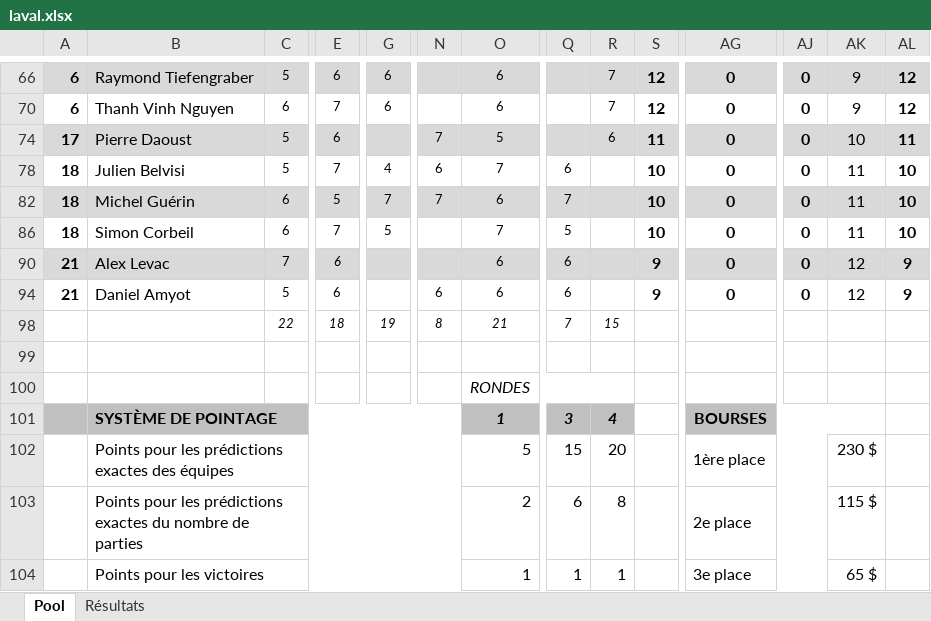
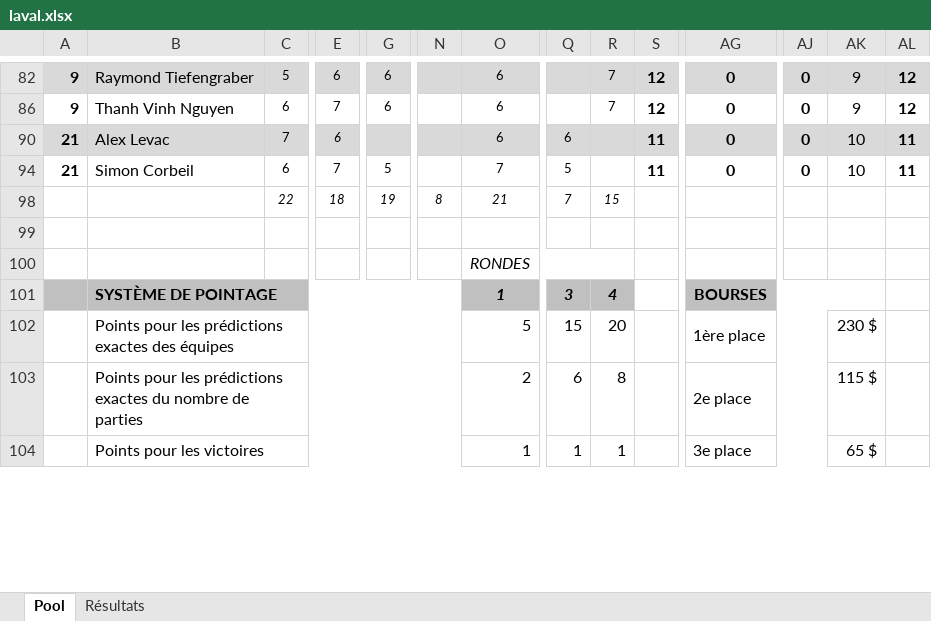
Before and after one commit to staker4/pool, an Excel workbook: laval.xlsx, sheet Pool, drawn as a sheet; only a part is shown, gaps mark what is left out; values as stored, in another font and other column widths than the file's, no borders; conditional formats not drawn; removed rows and columns are numbered as before the commit, all else as after; rows hold the shown columns only; the diff covers the shown part only; the diff names each change by its address in the sheet, - before the commit and + after, or states it on an @@ line.

```diff
--- a/laval.xlsx (sheet Pool)
+++ b/laval.xlsx (sheet Pool)
-A82: 6
+A82: 9
-A86: 6
+A86: 9
-row 74: 17 | Pierre Daoust | 5 | 6 |  | 7 | 5 |  | 6 | 11 | 0 | 0 | 10 | 11
-row 78: 18 | Julien Belvisi | 5 | 7 | 4 | 6 | 7 | 6 |  | 10 | 0 | 0 | 11 | 10
-row 82: 18 | Michel Guérin | 6 | 5 | 7 | 7 | 6 | 7 |  | 10 | 0 | 0 | 11 | 10
-row 86: 18 | Simon Corbeil | 6 | 7 | 5 |  | 7 | 5 |  | 10 | 0 | 0 | 11 | 10
-S90: 9
+S90: 11
-AK90: 12
+AK90: 10
-AL90: 9
+AL90: 11
-row 94: 21 | Daniel Amyot | 5 | 6 |  | 6 | 6 | 6 |  | 9 | 0 | 0 | 12 | 9
+row 94: 21 | Simon Corbeil | 6 | 7 | 5 |  | 7 | 5 |  | 11 | 0 | 0 | 10 | 11
```
Also changed, not shown: 6 added rows, 2 removed rows, 24 edited cells and cell formats elsewhere in this sheet, sheet Résultats, formulas that keep their value, hidden cells, 1 other file.
